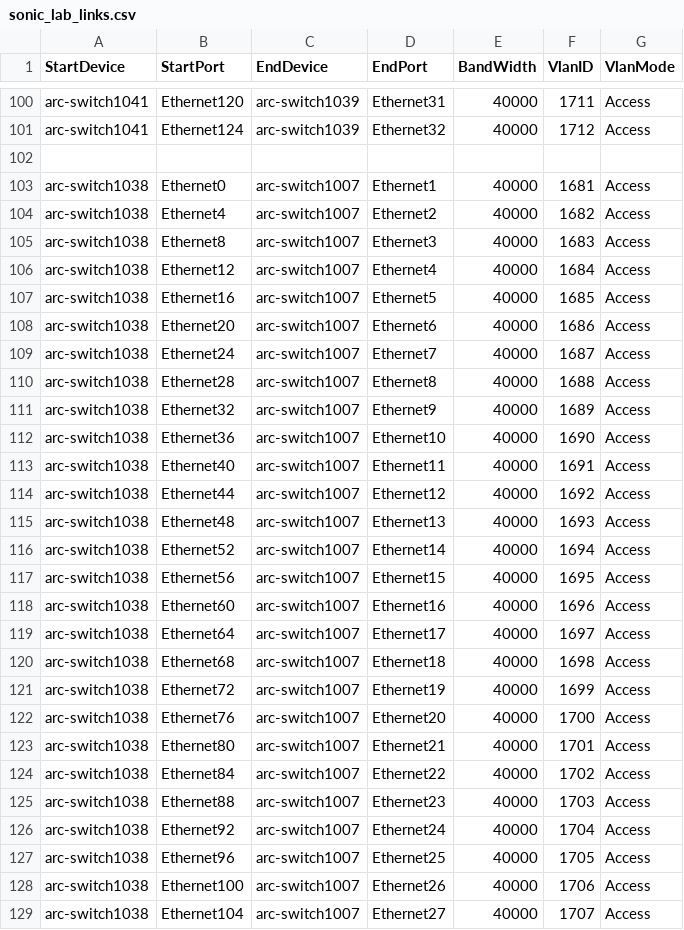
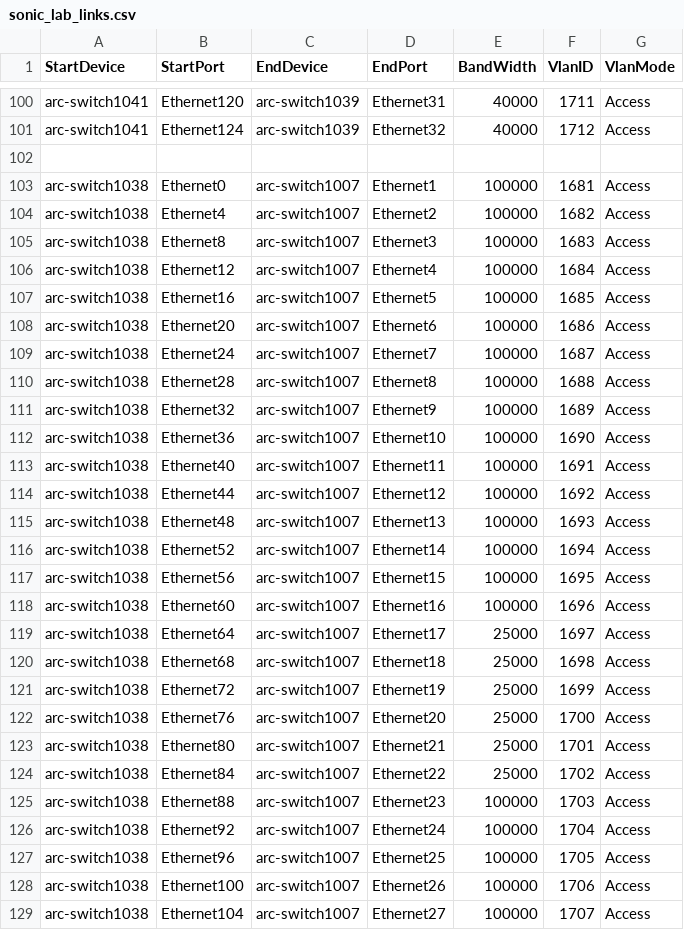
Before and after one commit to yvolynets-mlnx/sonic-mgmt, a CSV file: ansible/files/sonic_lab_links.csv, drawn as a sheet; only a part is shown, gaps mark what is left out; the diff covers the shown part only.

```diff
--- a/ansible/files/sonic_lab_links.csv
+++ b/ansible/files/sonic_lab_links.csv
@@ -102,28 +102,28 @@ arc-switch1041,Ethernet124,arc-switch1039,Ethernet32,40000,1712,Access
 
-arc-switch1038,Ethernet0,arc-switch1007,Ethernet1,40000,1681,Access
-arc-switch1038,Ethernet4,arc-switch1007,Ethernet2,40000,1682,Access
-arc-switch1038,Ethernet8,arc-switch1007,Ethernet3,40000,1683,Access
-arc-switch1038,Ethernet12,arc-switch1007,Ethernet4,40000,1684,Access
-arc-switch1038,Ethernet16,arc-switch1007,Ethernet5,40000,1685,Access
-arc-switch1038,Ethernet20,arc-switch1007,Ethernet6,40000,1686,Access
-arc-switch1038,Ethernet24,arc-switch1007,Ethernet7,40000,1687,Access
-arc-switch1038,Ethernet28,arc-switch1007,Ethernet8,40000,1688,Access
-arc-switch1038,Ethernet32,arc-switch1007,Ethernet9,40000,1689,Access
-arc-switch1038,Ethernet36,arc-switch1007,Ethernet10,40000,1690,Access
-arc-switch1038,Ethernet40,arc-switch1007,Ethernet11,40000,1691,Access
-arc-switch1038,Ethernet44,arc-switch1007,Ethernet12,40000,1692,Access
-arc-switch1038,Ethernet48,arc-switch1007,Ethernet13,40000,1693,Access
-arc-switch1038,Ethernet52,arc-switch1007,Ethernet14,40000,1694,Access
-arc-switch1038,Ethernet56,arc-switch1007,Ethernet15,40000,1695,Access
-arc-switch1038,Ethernet60,arc-switch1007,Ethernet16,40000,1696,Access
-arc-switch1038,Ethernet64,arc-switch1007,Ethernet17,40000,1697,Access
-arc-switch1038,Ethernet68,arc-switch1007,Ethernet18,40000,1698,Access
-arc-switch1038,Ethernet72,arc-switch1007,Ethernet19,40000,1699,Access
-arc-switch1038,Ethernet76,arc-switch1007,Ethernet20,40000,1700,Access
-arc-switch1038,Ethernet80,arc-switch1007,Ethernet21,40000,1701,Access
-arc-switch1038,Ethernet84,arc-switch1007,Ethernet22,40000,1702,Access
-arc-switch1038,Ethernet88,arc-switch1007,Ethernet23,40000,1703,Access
-arc-switch1038,Ethernet92,arc-switch1007,Ethernet24,40000,1704,Access
-arc-switch1038,Ethernet96,arc-switch1007,Ethernet25,40000,1705,Access
-arc-switch1038,Ethernet100,arc-switch1007,Ethernet26,40000,1706,Access
-arc-switch1038,Ethernet104,arc-switch1007,Ethernet27,40000,1707,Access
+arc-switch1038,Ethernet0,arc-switch1007,Ethernet1,100000,1681,Access
+arc-switch1038,Ethernet4,arc-switch1007,Ethernet2,100000,1682,Access
+arc-switch1038,Ethernet8,arc-switch1007,Ethernet3,100000,1683,Access
+arc-switch1038,Ethernet12,arc-switch1007,Ethernet4,100000,1684,Access
+arc-switch1038,Ethernet16,arc-switch1007,Ethernet5,100000,1685,Access
+arc-switch1038,Ethernet20,arc-switch1007,Ethernet6,100000,1686,Access
+arc-switch1038,Ethernet24,arc-switch1007,Ethernet7,100000,1687,Access
+arc-switch1038,Ethernet28,arc-switch1007,Ethernet8,100000,1688,Access
+arc-switch1038,Ethernet32,arc-switch1007,Ethernet9,100000,1689,Access
+arc-switch1038,Ethernet36,arc-switch1007,Ethernet10,100000,1690,Access
+arc-switch1038,Ethernet40,arc-switch1007,Ethernet11,100000,1691,Access
+arc-switch1038,Ethernet44,arc-switch1007,Ethernet12,100000,1692,Access
+arc-switch1038,Ethernet48,arc-switch1007,Ethernet13,100000,1693,Access
+arc-switch1038,Ethernet52,arc-switch1007,Ethernet14,100000,1694,Access
+arc-switch1038,Ethernet56,arc-switch1007,Ethernet15,100000,1695,Access
+arc-switch1038,Ethernet60,arc-switch1007,Ethernet16,100000,1696,Access
+arc-switch1038,Ethernet64,arc-switch1007,Ethernet17,25000,1697,Access
+arc-switch1038,Ethernet68,arc-switch1007,Ethernet18,25000,1698,Access
+arc-switch1038,Ethernet72,arc-switch1007,Ethernet19,25000,1699,Access
+arc-switch1038,Ethernet76,arc-switch1007,Ethernet20,25000,1700,Access
+arc-switch1038,Ethernet80,arc-switch1007,Ethernet21,25000,1701,Access
+arc-switch1038,Ethernet84,arc-switch1007,Ethernet22,25000,1702,Access
+arc-switch1038,Ethernet88,arc-switch1007,Ethernet23,100000,1703,Access
+arc-switch1038,Ethernet92,arc-switch1007,Ethernet24,100000,1704,Access
+arc-switch1038,Ethernet96,arc-switch1007,Ethernet25,100000,1705,Access
+arc-switch1038,Ethernet100,arc-switch1007,Ethernet26,100000,1706,Access
+arc-switch1038,Ethernet104,arc-switch1007,Ethernet27,100000,1707,Access
```
Also changed, not shown: 5 edited cells elsewhere in this file, 4 other files.
